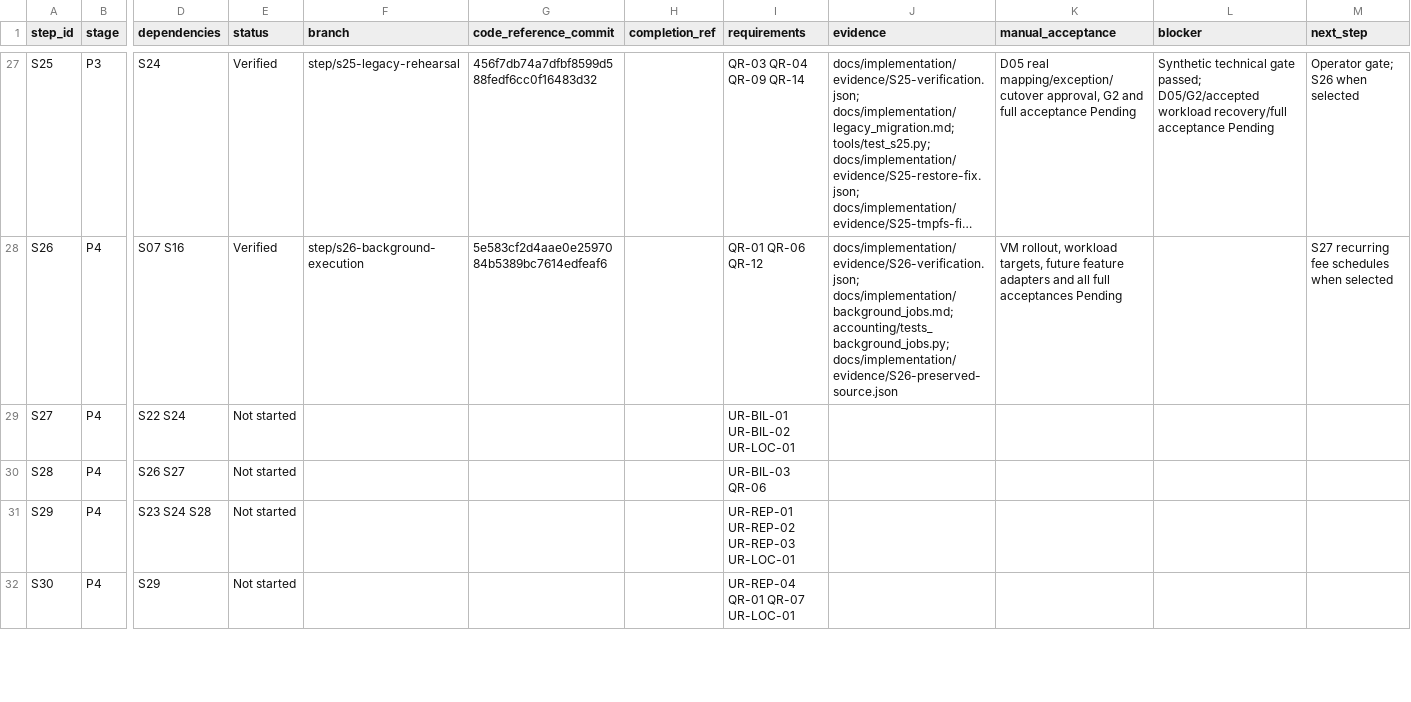
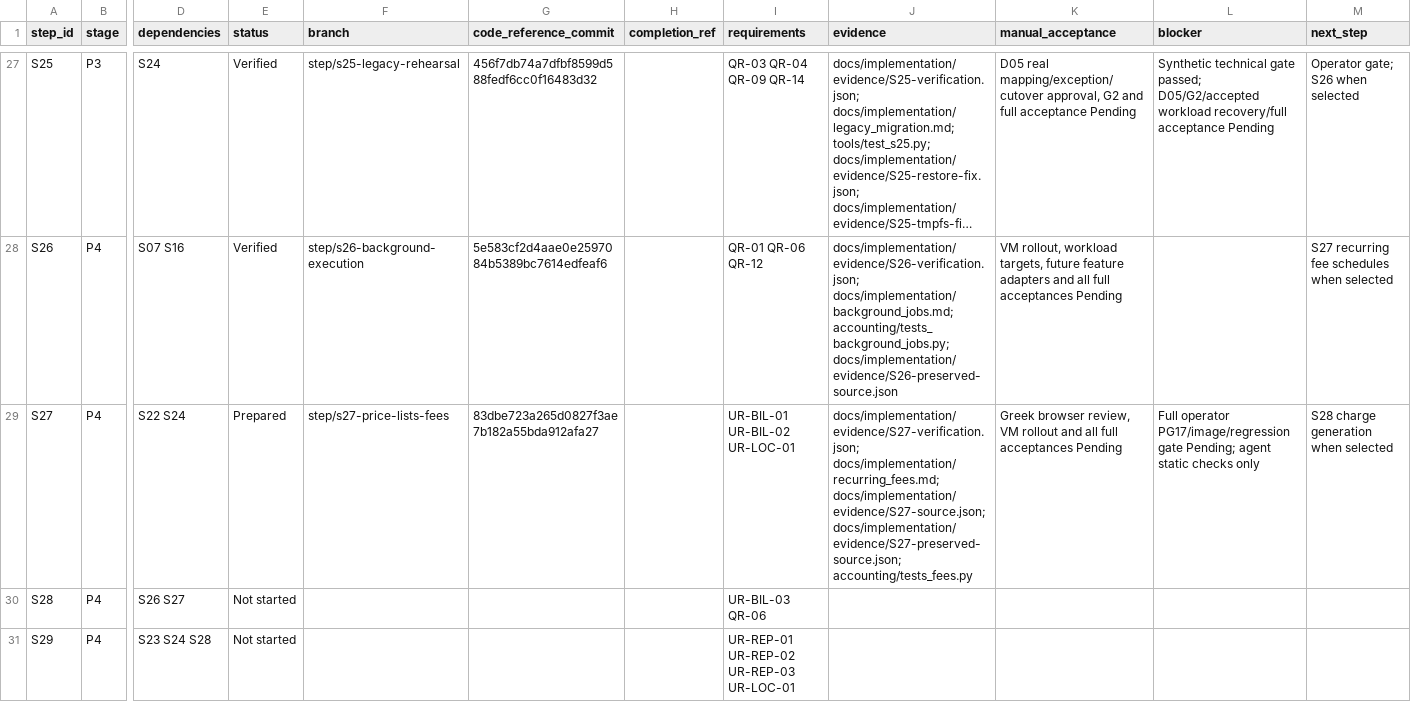
Before and after one commit to vtsakan/accounting_platform, a CSV file: docs/implementation/steps.csv, drawn as a sheet; only a part is shown, gaps mark what is left out; the shorter side is filled out with more unchanged rows; long unchanged cells end in …; the diff names each change by its address in the sheet, - before the commit and + after, or states it on an @@ line.

```diff
--- a/docs/implementation/steps.csv
+++ b/docs/implementation/steps.csv
-E29 (status): Not started
+E29 (status): Prepared
-F29 (branch): (empty)
+F29 (branch): step/s27-price-lists-fees
-G29 (code_reference_commit): (empty)
+G29 (code_reference_commit): 83dbe723a265d0827f3ae7b182a55bda912afa27
-J29 (evidence): (empty)
+J29 (evidence): docs/implementation/evidence/S27-verification.json; docs/implementation/recurring_fees.md; docs/implementation/evidence/S27-source.json; docs/implementation/evidence/S27-preserved-source.json; accounting/tests_fees.py
-K29 (manual_acceptance): (empty)
+K29 (manual_acceptance): Greek browser review, VM rollout and all full acceptances Pending
-L29 (blocker): (empty)
+L29 (blocker): Full operator PG17/image/regression gate Pending; agent static checks only
-M29 (next_step): (empty)
+M29 (next_step): S28 charge generation when selected
```
Also changed, not shown: docs/implementation/traceability.csv, 2 other files.
